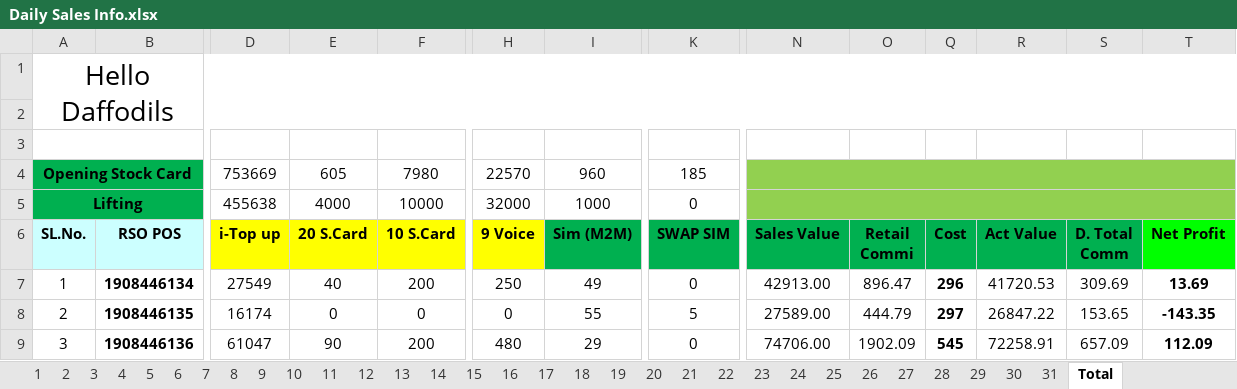
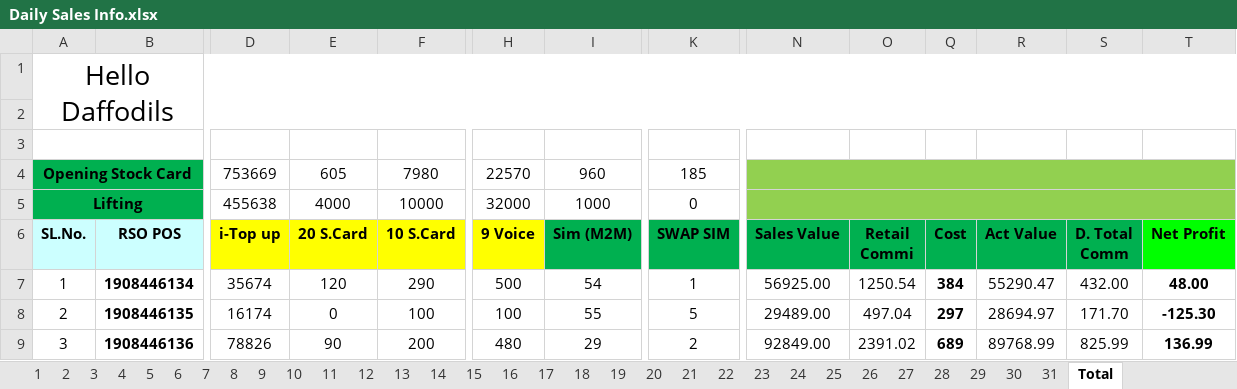
Before and after one commit to aliulkabir/hd, an Excel workbook: May'21/05.05.2021/Daily Sales Info.xlsx, sheet Total, drawn as a sheet; only a part is shown, gaps mark what is left out; values as stored, in another font and other column widths than the file's, no borders; conditional formats not drawn; the diff covers the shown part only; the diff names each change by its address in the sheet, - before the commit and + after, or states it on an @@ line.

```diff
--- a/May'21/05.05.2021/Daily Sales Info.xlsx (sheet Total)
+++ b/May'21/05.05.2021/Daily Sales Info.xlsx (sheet Total)
-D7 (i-Top up): 27549
+D7 (i-Top up): 35674
-E7 (20 S.Card): 40
+E7 (20 S.Card): 120
-F7 (10 S.Card): 200
+F7 (10 S.Card): 290
-H7 (9 Voice): 250
+H7 (9 Voice): 500
-I7 (Sim (M2M)): 49
+I7 (Sim (M2M)): 54
-K7 (SWAP SIM): 0
+K7 (SWAP SIM): 1
-N7 (Sales Value): 42913.00
+N7 (Sales Value): 56925.00
-O7 (Retail Commi): 896.47
+O7 (Retail Commi): 1250.54
-Q7 (Cost): 296
+Q7 (Cost): 384
-R7 (Act Value): 41720.53
+R7 (Act Value): 55290.47
-S7 (D. Total Comm): 309.69
+S7 (D. Total Comm): 432.00
-T7 (Net Profit): 13.69
+T7 (Net Profit): 48.00
-F8 (10 S.Card): 0
+F8 (10 S.Card): 100
-H8 (9 Voice): 0
+H8 (9 Voice): 100
-N8 (Sales Value): 27589.00
+N8 (Sales Value): 29489.00
-O8 (Retail Commi): 444.79
+O8 (Retail Commi): 497.04
-R8 (Act Value): 26847.22
+R8 (Act Value): 28694.97
-S8 (D. Total Comm): 153.65
+S8 (D. Total Comm): 171.70
-T8 (Net Profit): -143.35
+T8 (Net Profit): -125.30
-D9 (i-Top up): 61047
+D9 (i-Top up): 78826
-K9 (SWAP SIM): 0
+K9 (SWAP SIM): 2
-N9 (Sales Value): 74706.00
+N9 (Sales Value): 92849.00
-O9 (Retail Commi): 1902.09
+O9 (Retail Commi): 2391.02
-Q9 (Cost): 545
+Q9 (Cost): 689
-R9 (Act Value): 72258.91
+R9 (Act Value): 89768.99
-S9 (D. Total Comm): 657.09
+S9 (D. Total Comm): 825.99
-T9 (Net Profit): 112.09
+T9 (Net Profit): 136.99
```
Also changed, not shown: 137 edited cells elsewhere in this sheet, sheet 6, sheet 31, sheet 30, sheet 10, sheet 29, sheet 11, 23 more sheets, hidden cells, 5 other files.
